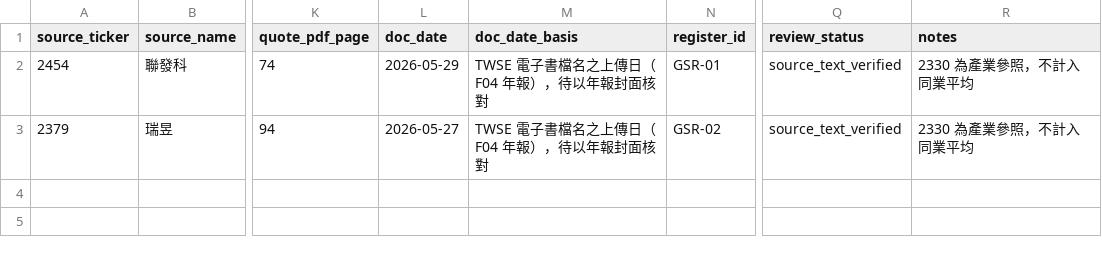
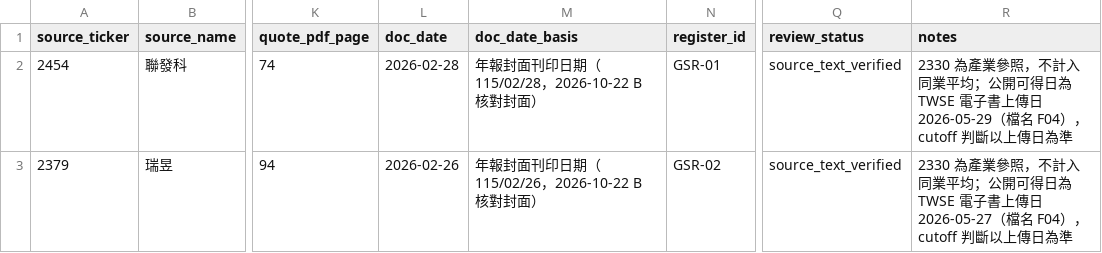
Before and after one commit to ice-0711/fintech-agent, a CSV file: graph-reviewed.csv, drawn as a sheet; only a part is shown, gaps mark what is left out; the diff names each change by its address in the sheet, - before the commit and + after, or states it on an @@ line.

Commit message:
W04-B 更正關係證據年報日期 graph-reviewed.csv
doc_date 由電子書上傳日改為年報封面刊印日：2454 年報 2026-02-28、2379 年報 2026-02-26（10/22 核對封面）。上傳日 05-29、05-27 改記於 notes 作為公開可得日，cutoff 判斷仍以上傳日為準；30 案 cutoff 均晚於此，不影響案例。

```diff
--- a/graph-reviewed.csv
+++ b/graph-reviewed.csv
-L2 (doc_date): 2026-05-29
+L2 (doc_date): 2026-02-28
-M2 (doc_date_basis): TWSE 電子書檔名之上傳日（F04 年報），待以年報封面核對
+M2 (doc_date_basis): 年報封面刊印日期（115/02/28，2026-10-22 B 核對封面）
-R2 (notes): 2330 為產業參照，不計入同業平均
+R2 (notes): 2330 為產業參照，不計入同業平均；公開可得日為 TWSE 電子書上傳日 2026-05-29（檔名 F04），cutoff 判斷以上傳日為準
-L3 (doc_date): 2026-05-27
+L3 (doc_date): 2026-02-26
-M3 (doc_date_basis): TWSE 電子書檔名之上傳日（F04 年報），待以年報封面核對
+M3 (doc_date_basis): 年報封面刊印日期（115/02/26，2026-10-22 B 核對封面）
-R3 (notes): 2330 為產業參照，不計入同業平均
+R3 (notes): 2330 為產業參照，不計入同業平均；公開可得日為 TWSE 電子書上傳日 2026-05-27（檔名 F04），cutoff 判斷以上傳日為準
```
